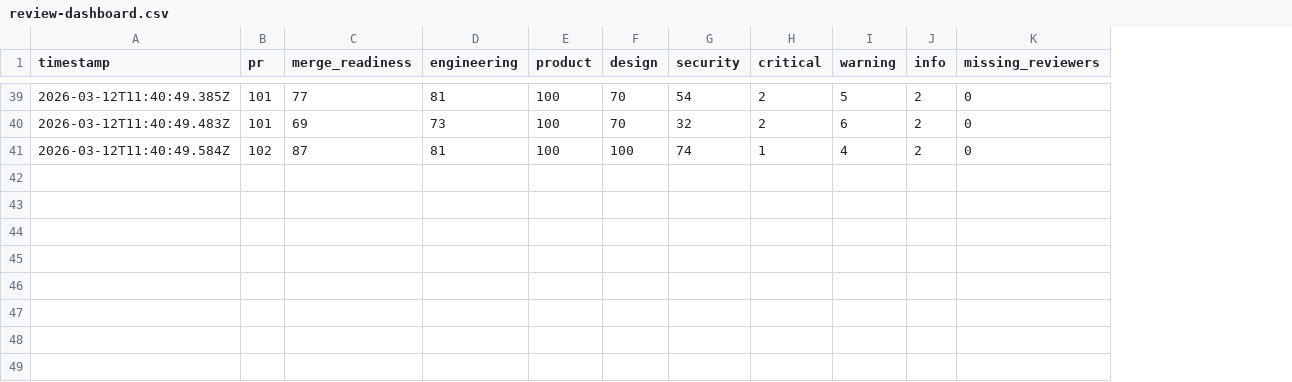
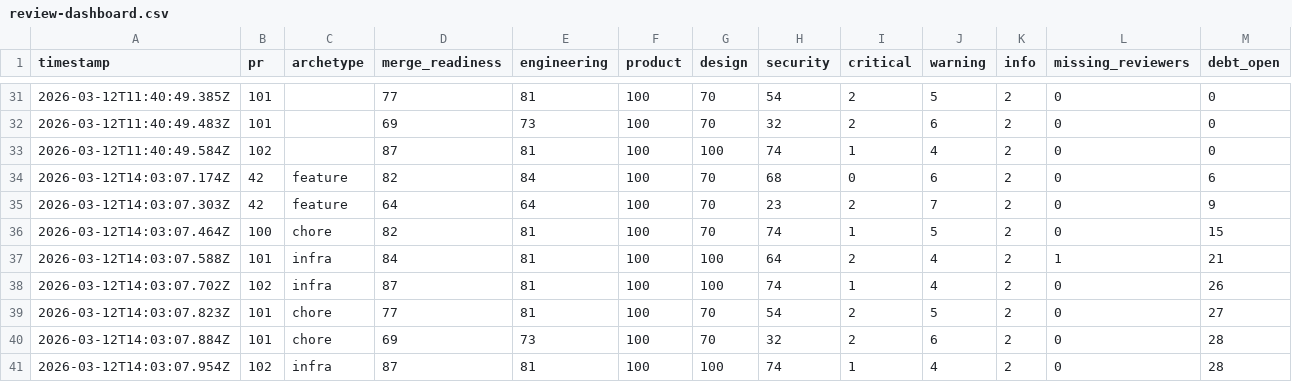
Before and after one commit to anup4khandelwal/autopilot-multi-agent-loop, a CSV file: docs/review-dashboard.csv, drawn as a sheet; only a part is shown, gaps mark what is left out; the diff covers the shown part only; the diff names each change by its address in the sheet, - before the commit and + after, or states it on an @@ line.

```diff
--- a/docs/review-dashboard.csv
+++ b/docs/review-dashboard.csv
+column C (archetype), empty
+column M (debt_open), rows 31-33: all 0
+row 34: 2026-03-12T14:03:07.174Z | 42 | feature | 82 | 84 | 100 | 70 | 68 | 0 | 6 | 2 | 0 | 6
+row 35: 2026-03-12T14:03:07.303Z | 42 | feature | 64 | 64 | 100 | 70 | 23 | 2 | 7 | 2 | 0 | 9
+row 36: 2026-03-12T14:03:07.464Z | 100 | chore | 82 | 81 | 100 | 70 | 74 | 1 | 5 | 2 | 0 | 15
+row 37: 2026-03-12T14:03:07.588Z | 101 | infra | 84 | 81 | 100 | 100 | 64 | 2 | 4 | 2 | 1 | 21
+row 38: 2026-03-12T14:03:07.702Z | 102 | infra | 87 | 81 | 100 | 100 | 74 | 1 | 4 | 2 | 0 | 26
+row 39: 2026-03-12T14:03:07.823Z | 101 | chore | 77 | 81 | 100 | 70 | 54 | 2 | 5 | 2 | 0 | 27
+row 40: 2026-03-12T14:03:07.884Z | 101 | chore | 69 | 73 | 100 | 70 | 32 | 2 | 6 | 2 | 0 | 28
+row 41: 2026-03-12T14:03:07.954Z | 102 | infra | 87 | 81 | 100 | 100 | 74 | 1 | 4 | 2 | 0 | 28
```
Also changed, not shown: 8 removed rows elsewhere in this file, docs/policy-drift.csv, 29 other files.
